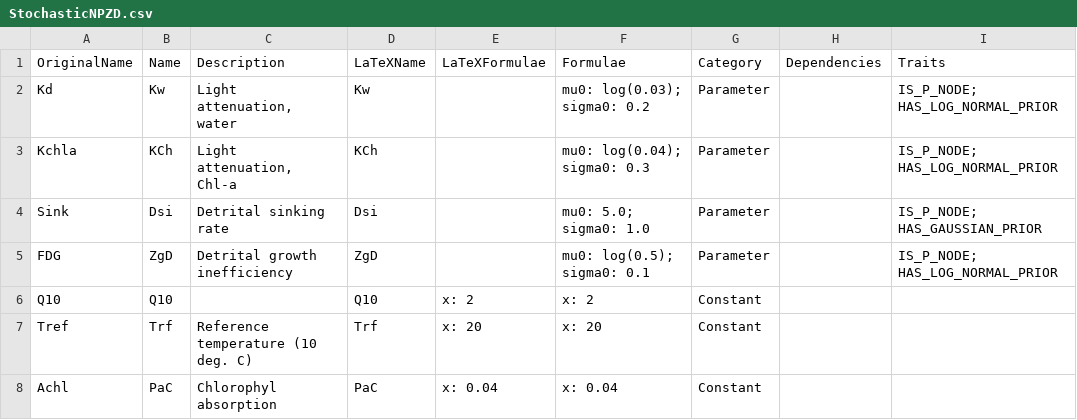
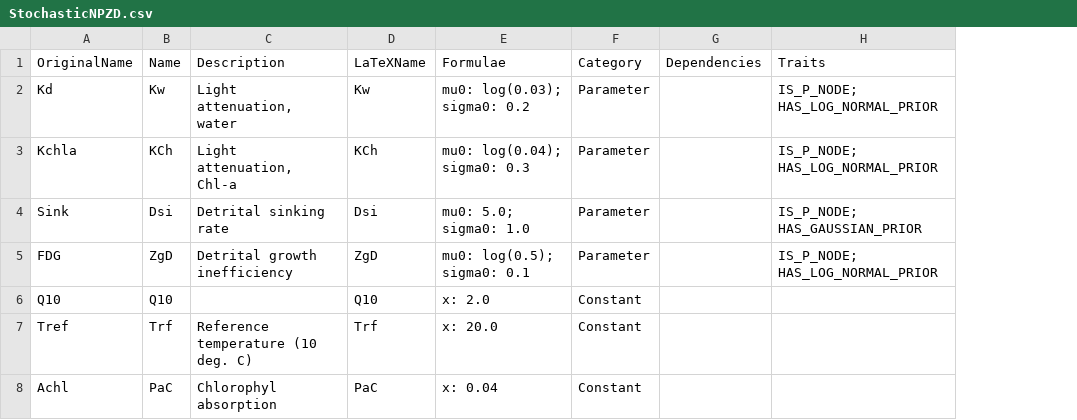
Before and after one commit to lawmurray/NPZD, a CSV file: spec/StochasticNPZD.csv, drawn as a sheet; only a part is shown; removed rows and columns are numbered as before the commit, all else as after; the diff covers the shown part only; the diff names each change by its address in the sheet, - before the commit and + after, or states it on an @@ line.

```diff
--- a/spec/StochasticNPZD.csv
+++ b/spec/StochasticNPZD.csv
-column E (LaTeXFormulae), rows 6-8: x: 2 | x: 20 | x: 0.04
-E6 (Formulae): x: 2
+E6 (Formulae): x: 2.0
-E7 (Formulae): x: 20
+E7 (Formulae): x: 20.0
```
Also changed, not shown: 54 edited cells elsewhere in this file, 5 other files.
